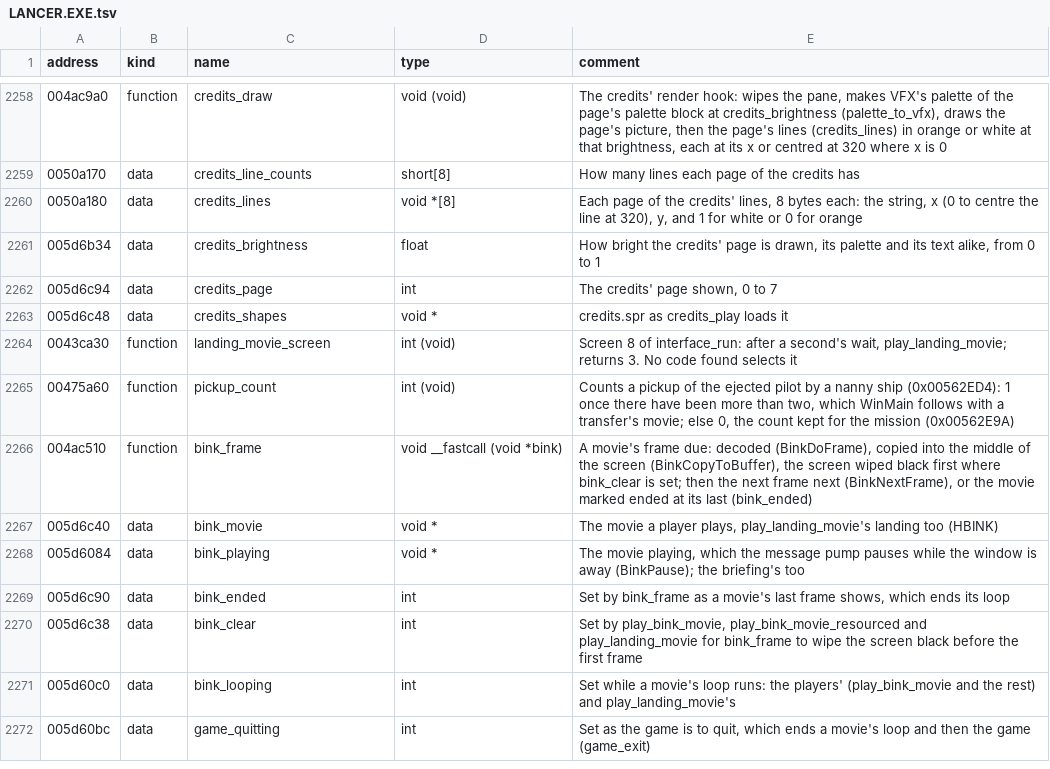
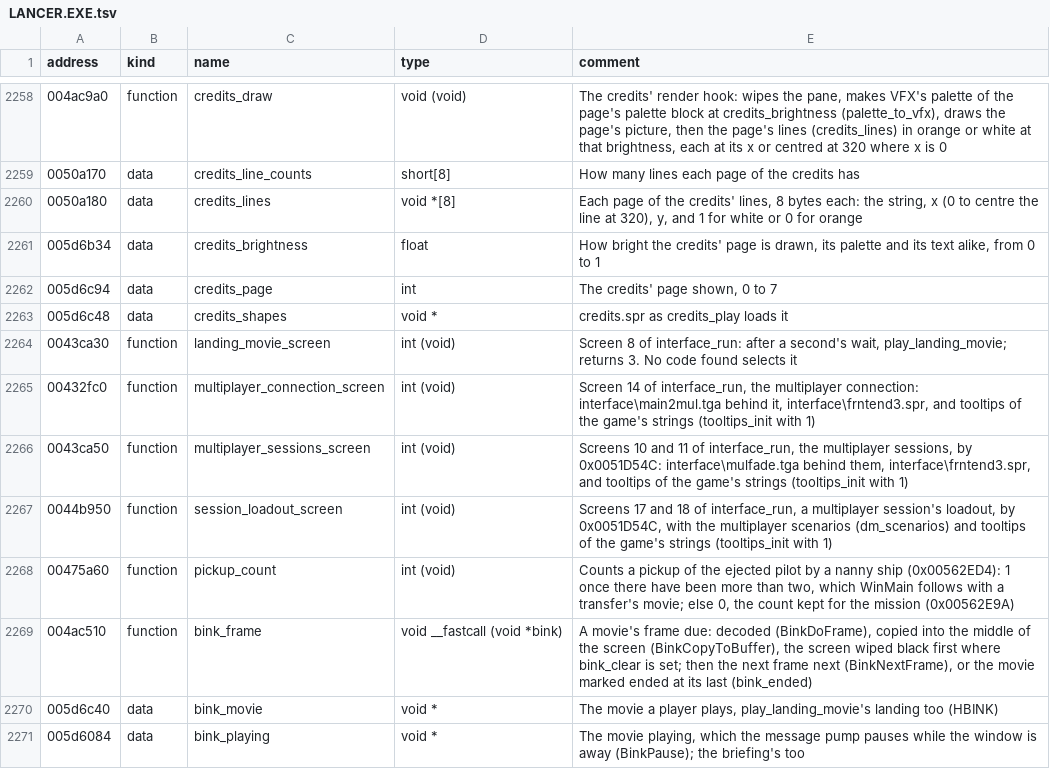
Before and after one commit to OpenReliant/openreliant, a TSV file: ghidra/names/LANCER.EXE.tsv, drawn as a sheet; only a part is shown, gaps mark what is left out; the shorter side is filled out with more unchanged rows.

Commit message:
docs: the other tooltips are the multiplayer screens'
#813 put the other screens that show the ITAC's tooltips at the saved games,
the loadout and one more. Their code is in the multiplayer front end's screens:
the connection (screen 14), the sessions (10 and 11) and a session's loadout
(17 and 18), which all show the game's strings. Their tooltips come with those
screens, so the notes now say so and the three screens have names.

```diff
--- a/ghidra/names/LANCER.EXE.tsv
+++ b/ghidra/names/LANCER.EXE.tsv
@@ -2264,2 +2264,5 @@ address	kind	name	type	comment
 0043ca30	function	landing_movie_screen	int (void)	Screen 8 of interface_run: after a second's wait, play_landing_movie; returns 3. No code found selects it
+00432fc0	function	multiplayer_connection_screen	int (void)	Screen 14 of interface_run, the multiplayer connection: interface\main2mul.tga behind it, interface\frntend3.spr, and tooltips of the game's strings (tooltips_init with 1)
+0043ca50	function	multiplayer_sessions_screen	int (void)	Screens 10 and 11 of interface_run, the multiplayer sessions, by 0x0051D54C: interface\mulfade.tga behind them, interface\frntend3.spr, and tooltips of the game's strings (tooltips_init with 1)
+0044b950	function	session_loadout_screen	int (void)	Screens 17 and 18 of interface_run, a multiplayer session's loadout, by 0x0051D54C, with the multiplayer scenarios (dm_scenarios) and tooltips of the game's strings (tooltips_init with 1)
 00475a60	function	pickup_count	int (void)	Counts a pickup of the ejected pilot by a nanny ship (0x00562ED4): 1 once there have been more than two, which WinMain follows with a transfer's movie; else 0, the count kept for the mission (0x00562E9A)
```
Also changed, not shown: 3 other files.
